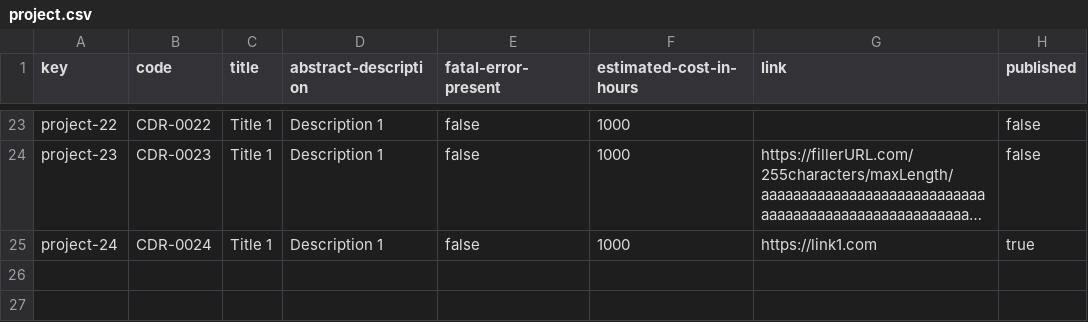
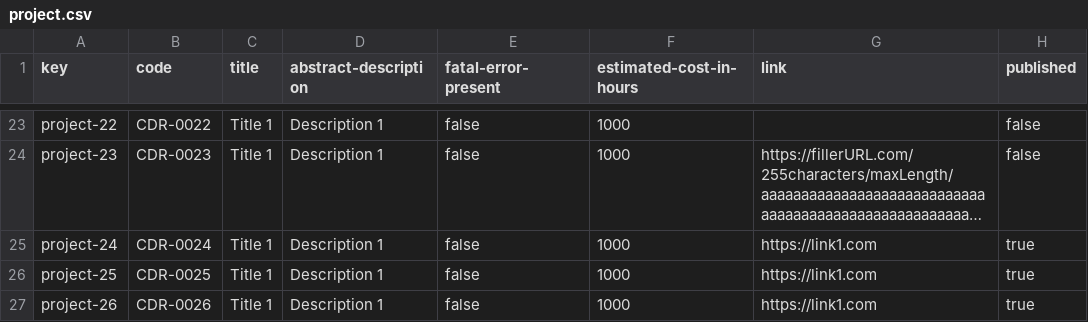
Before and after one commit to rafcasceb/Acme-SF-D04, a CSV file: src/main/webapp/WEB-INF/resources/sample-data/project.csv, drawn as a sheet; only a part is shown, gaps mark what is left out; long unchanged cells end in …; the diff names each change by its address in the sheet, - before the commit and + after, or states it on an @@ line.

```diff
--- a/src/main/webapp/WEB-INF/resources/sample-data/project.csv
+++ b/src/main/webapp/WEB-INF/resources/sample-data/project.csv
+row 26: project-25 | CDR-0025 | Title 1 | Description 1 | false | 1000 | https://link1.com | true
+row 27: project-26 | CDR-0026 | Title 1 | Description 1 | false | 1000 | https://link1.com | true
```
Also changed, not shown: src/main/webapp/WEB-INF/resources/sample-data/risk.csv, src/main/webapp/WEB-INF/resources/sample-data/user-story.csv.
